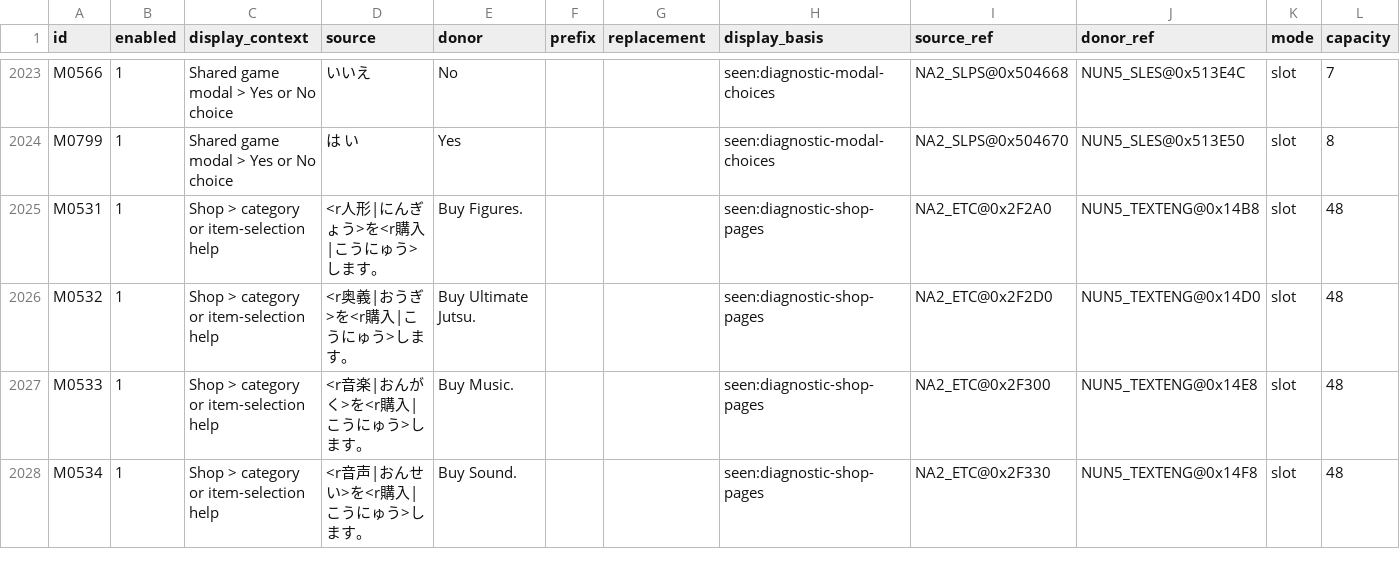
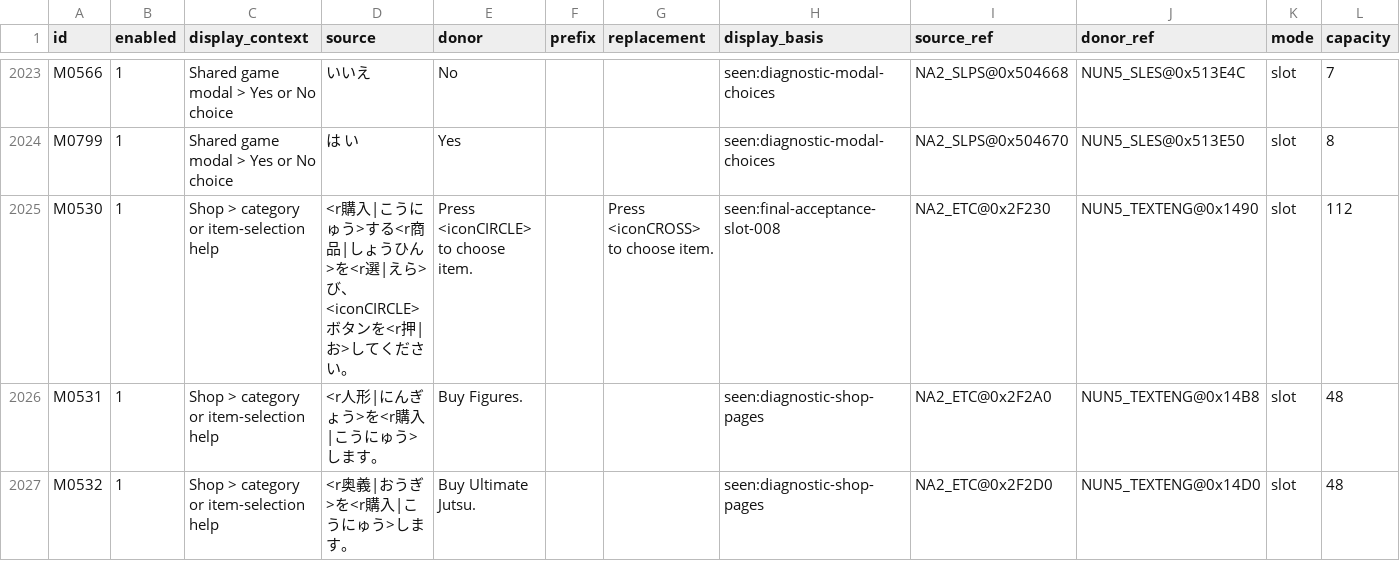
Before and after one commit to solid1353/NA2-Modding, a TSV file: na2_patcher/features/localization/translation_importer/mappings.tsv, drawn as a sheet; only a part is shown, gaps mark what is left out; the shorter side is filled out with more unchanged rows; rows hold the shown columns only; the diff names each change by its address in the sheet, - before the commit and + after, or states it on an @@ line.

Commit message:
[String Translation] Fix Shop category help

```diff
--- a/na2_patcher/features/localization/translation_importer/mappings.tsv
+++ b/na2_patcher/features/localization/translation_importer/mappings.tsv
+row 2025: M0530 | 1 | Shop > category or item-selection help | <r購入|こうにゅう>する<r商品|しょうひん>を<r選|えら>び、<iconCIRCLE>ボタンを<r押|お>してください。 | Press <iconCIRCLE> to choose item. |  | Press <iconCROSS> to choose item. | seen:final-acceptance-slot-008 | NA2_ETC@0x2F230 | NUN5_TEXTENG@0x1490 | slot | 112
```
Also changed, not shown: na2_patcher/profiles/current/features.tsv, 3 other files.
